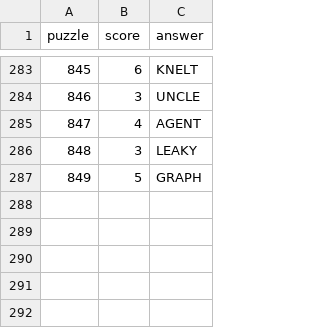
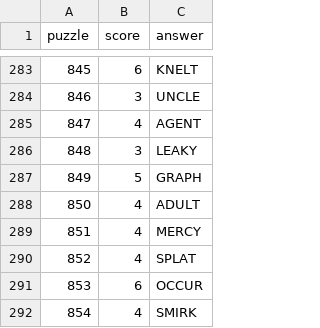
Before and after one commit to jdonland/jdonland.github.io, a CSV file: posts/wordle_scores/wordle_scores.csv, drawn as a sheet; only a part is shown, gaps mark what is left out.

```diff
--- a/posts/wordle_scores/wordle_scores.csv
+++ b/posts/wordle_scores/wordle_scores.csv
@@ -287 +287,6 @@ puzzle,score,answer
 849,5,GRAPH
+850,4,ADULT
+851,4,MERCY
+852,4,SPLAT
+853,6,OCCUR
+854,4,SMIRK
```
Also changed, not shown: posts/connections_scores/connections_scores.csv, posts/crossword_times/crossword_times.csv.
